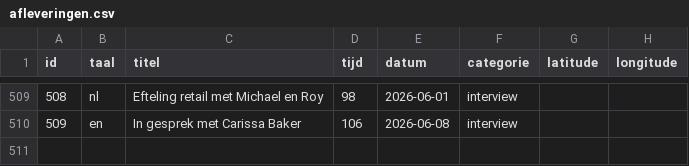
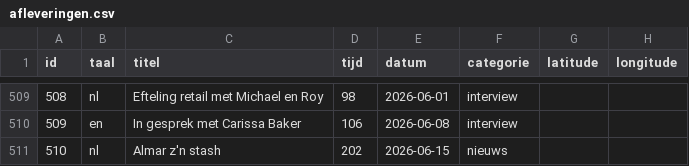
Before and after one commit to SjorsHartwijk/kleineboodschap, a CSV file: afleveringen.csv, drawn as a sheet; only a part is shown, gaps mark what is left out; the diff names each change by its address in the sheet, - before the commit and + after, or states it on an @@ line.

Commit message:
Aflevering 510: Almar z'n stash

```diff
--- a/afleveringen.csv
+++ b/afleveringen.csv
+row 511: 510 | nl | Almar z'n stash | 202 | 2026-06-15 | nieuws
```
Also changed, not shown: 1 other file.
